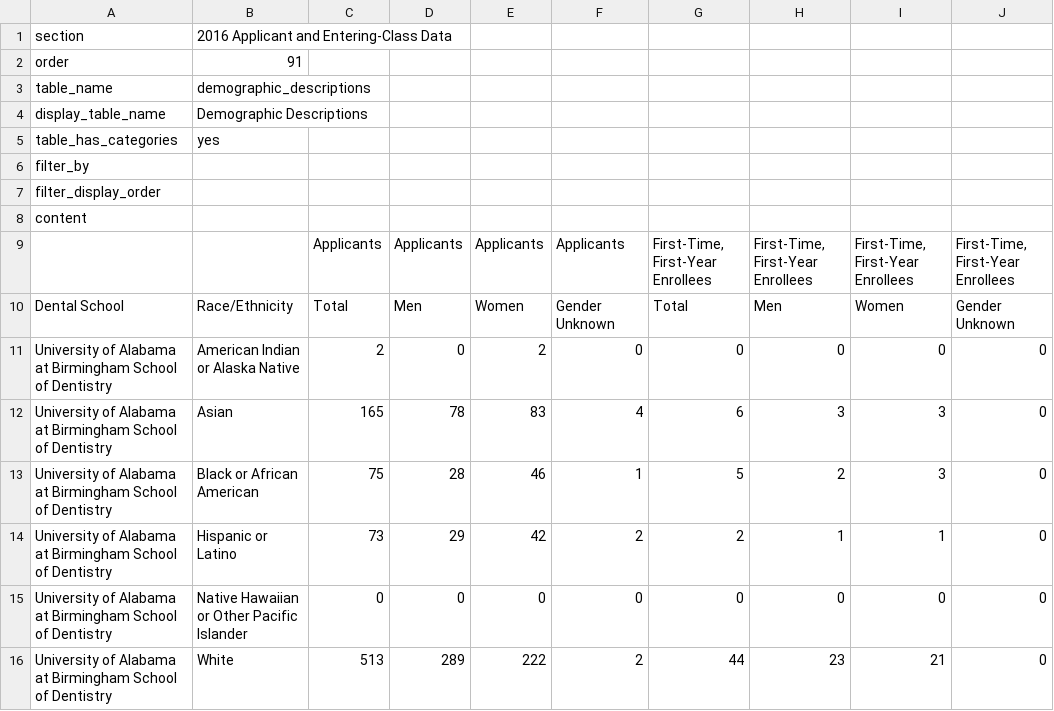
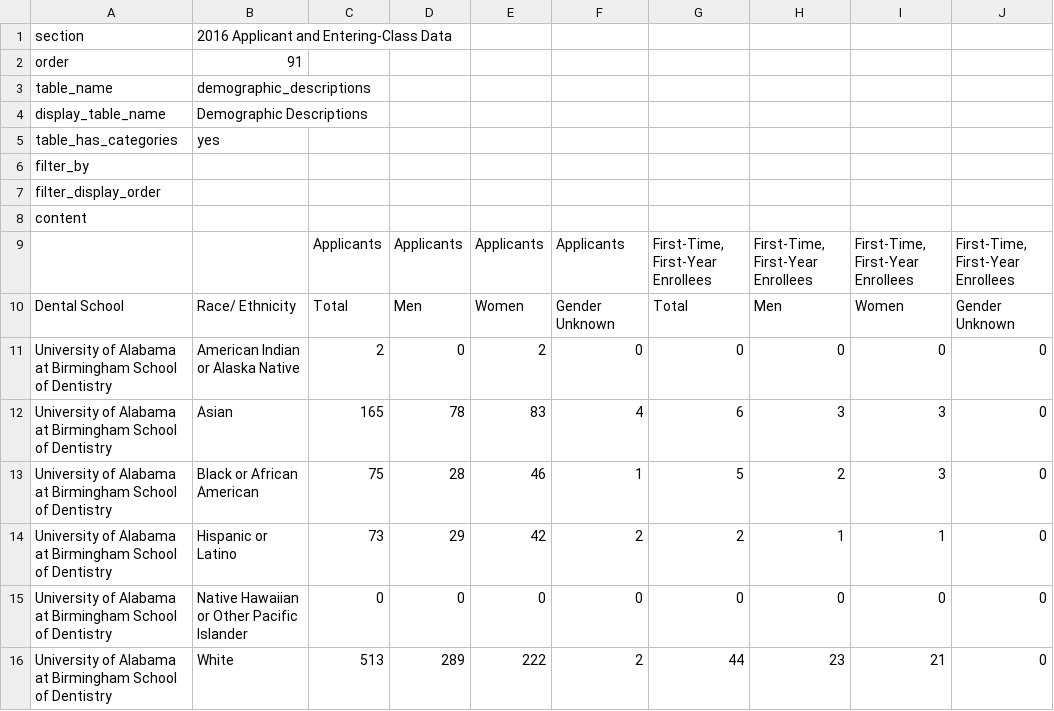
Before and after one commit to PAEA/ProgramDirectory4, a CSV file: csv/table_demographics_descriptions.csv, drawn as a sheet; only a part is shown.

```diff
--- a/csv/table_demographics_descriptions.csv
+++ b/csv/table_demographics_descriptions.csv
@@ -9,3 +9,3 @@ content,,,,,,,,,
 ,,Applicants,Applicants,Applicants,Applicants,"First-Time, First-Year Enrollees","First-Time, First-Year Enrollees","First-Time, First-Year Enrollees","First-Time, First-Year Enrollees"
-Dental School,Race/Ethnicity,Total,Men,Women,Gender Unknown,Total,Men,Women,Gender Unknown
+Dental School,Race/ Ethnicity,Total,Men,Women,Gender Unknown,Total,Men,Women,Gender Unknown
 University of Alabama at Birmingham School of Dentistry,American Indian or Alaska Native,2,0,2,0,0,0,0,0
```
Also changed, not shown: csv/fields_deferred_entrance.csv, csv/table_residency_requirements.csv, 2 other files.
